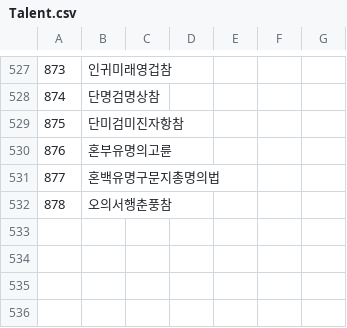
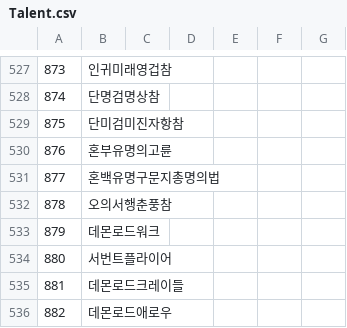
Before and after one commit to keisiki/TWKR-Textbung, a CSV file: CSV/Talent.csv, drawn as a sheet; only a part is shown, gaps mark what is left out; the diff names each change by its address in the sheet, - before the commit and + after, or states it on an @@ line.

```diff
--- a/CSV/Talent.csv
+++ b/CSV/Talent.csv
+row 533: 879 | 데몬로드워크
+row 534: 880 | 서번트플라이어
+row 535: 881 | 데몬로드크레이들
+row 536: 882 | 데몬로드애로우
```
Also changed, not shown: 5 other files.
